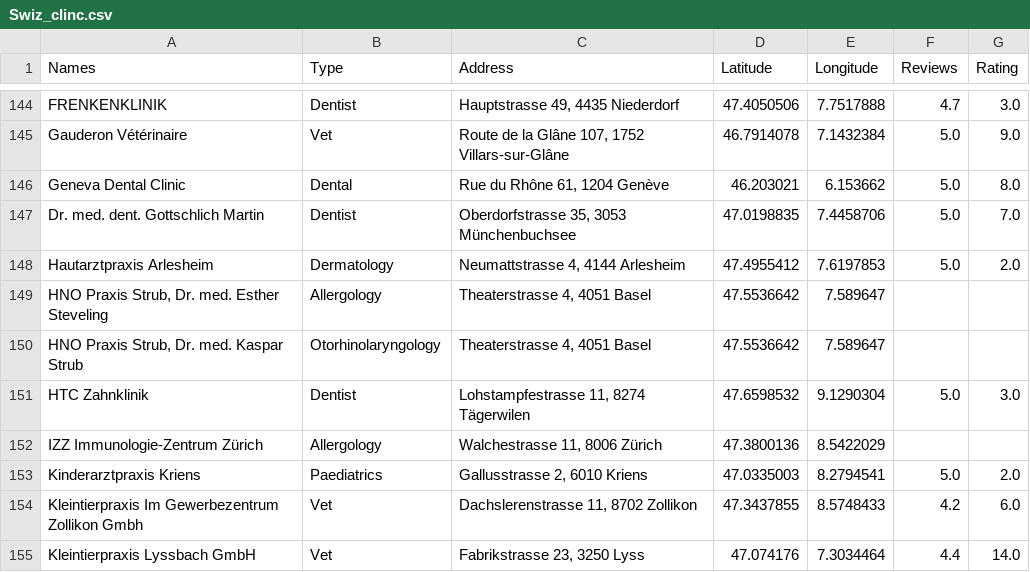
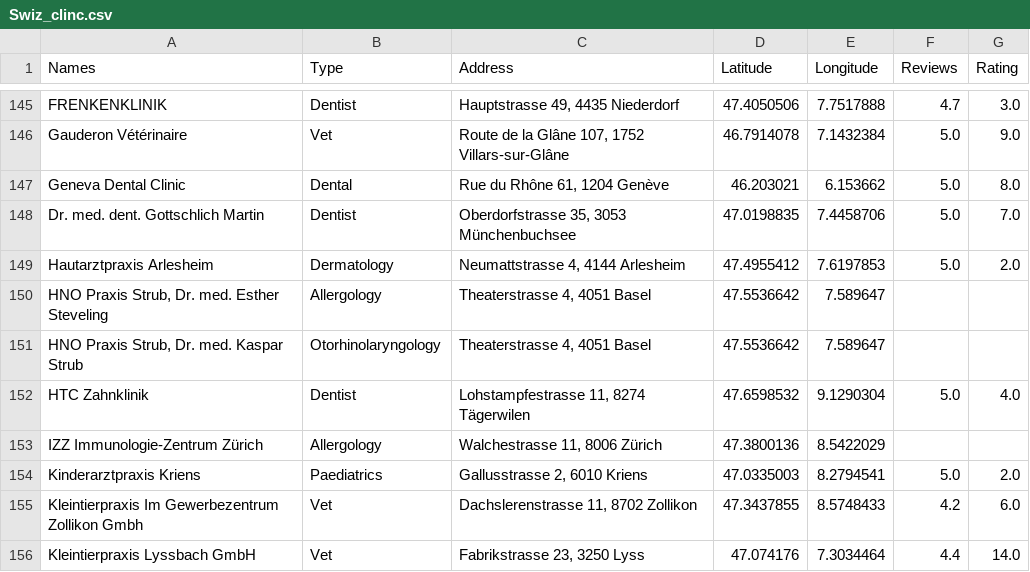
Before and after one commit to kings-data-quest/clinique_in_Swis, a CSV file: Swiz_clinc.csv, drawn as a sheet; only a part is shown, gaps mark what is left out; the diff covers the shown part only.

```diff
--- a/Swiz_clinc.csv
+++ b/Swiz_clinc.csv
@@ -150,3 +151,3 @@ Hautarztpraxis Arlesheim,Dermatology,"Neumattstrasse 4, 4144 Arlesheim",47.49554
 "HNO Praxis Strub, Dr. med. Kaspar Strub",Otorhinolaryngology,"Theaterstrasse 4, 4051 Basel",47.5536642,7.589647,,
-HTC Zahnklinik,Dentist,"Lohstampfestrasse 11, 8274 Tägerwilen",47.6598532,9.1290304,5.0,3.0
+HTC Zahnklinik,Dentist,"Lohstampfestrasse 11, 8274 Tägerwilen",47.6598532,9.1290304,5.0,4.0
 IZZ Immunologie-Zentrum Zürich,Allergology,"Walchestrasse 11, 8006 Zürich",47.3800136,8.5422029,,
```
Also changed, not shown: 3 added rows, 3 removed rows, 64 moved rows and 4 edited cells elsewhere in this file, 2 other files.
